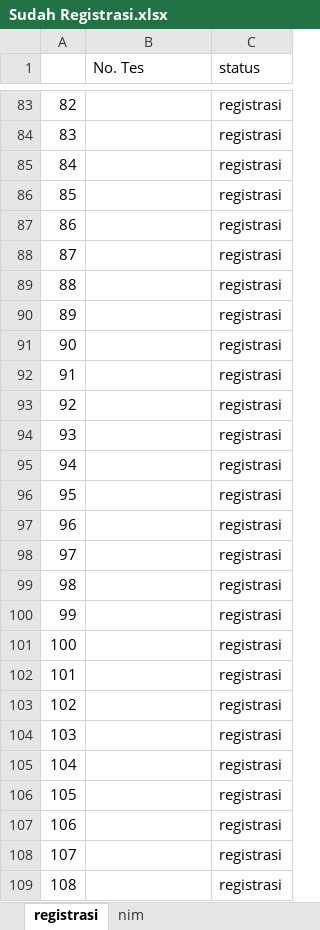
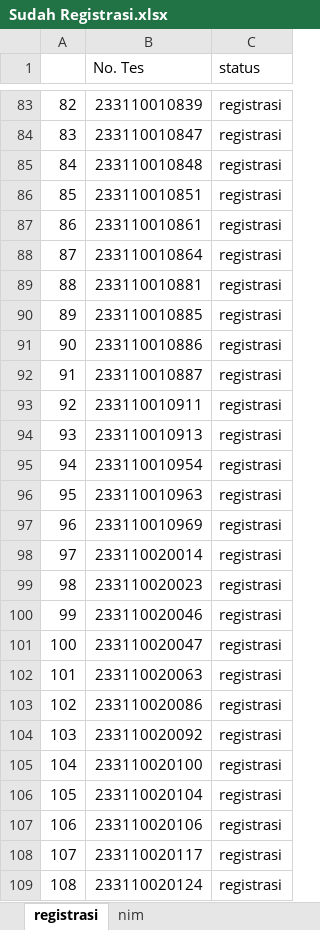
Before and after one commit to tirtareg/23snbt, an Excel workbook: docs/Sudah Registrasi.xlsx, sheet registrasi, drawn as a sheet; only a part is shown, gaps mark what is left out; values as stored, in another font and other column widths than the file's, no borders; the diff covers the shown part only; the diff names each change by its address in the sheet, - before the commit and + after, or states it on an @@ line.

```diff
--- a/docs/Sudah Registrasi.xlsx (sheet registrasi)
+++ b/docs/Sudah Registrasi.xlsx (sheet registrasi)
-B83 (No. Tes): (empty)
+B83 (No. Tes): 233110010839
-B84 (No. Tes): (empty)
+B84 (No. Tes): 233110010847
-B85 (No. Tes): (empty)
+B85 (No. Tes): 233110010848
-B86 (No. Tes): (empty)
+B86 (No. Tes): 233110010851
-B87 (No. Tes): (empty)
+B87 (No. Tes): 233110010861
-B88 (No. Tes): (empty)
+B88 (No. Tes): 233110010864
-B89 (No. Tes): (empty)
+B89 (No. Tes): 233110010881
-B90 (No. Tes): (empty)
+B90 (No. Tes): 233110010885
-B91 (No. Tes): (empty)
+B91 (No. Tes): 233110010886
-B92 (No. Tes): (empty)
+B92 (No. Tes): 233110010887
-B93 (No. Tes): (empty)
+B93 (No. Tes): 233110010911
-B94 (No. Tes): (empty)
+B94 (No. Tes): 233110010913
-B95 (No. Tes): (empty)
+B95 (No. Tes): 233110010954
-B96 (No. Tes): (empty)
+B96 (No. Tes): 233110010963
-B97 (No. Tes): (empty)
+B97 (No. Tes): 233110010969
-B98 (No. Tes): (empty)
+B98 (No. Tes): 233110020014
-B99 (No. Tes): (empty)
+B99 (No. Tes): 233110020023
-B100 (No. Tes): (empty)
+B100 (No. Tes): 233110020046
-B101 (No. Tes): (empty)
+B101 (No. Tes): 233110020047
-B102 (No. Tes): (empty)
+B102 (No. Tes): 233110020063
-B103 (No. Tes): (empty)
+B103 (No. Tes): 233110020086
-B104 (No. Tes): (empty)
+B104 (No. Tes): 233110020092
-B105 (No. Tes): (empty)
+B105 (No. Tes): 233110020100
-B106 (No. Tes): (empty)
+B106 (No. Tes): 233110020104
-B107 (No. Tes): (empty)
+B107 (No. Tes): 233110020106
-B108 (No. Tes): (empty)
+B108 (No. Tes): 233110020117
-B109 (No. Tes): (empty)
+B109 (No. Tes): 233110020124
```
Also changed, not shown: 1460 edited cells elsewhere in this sheet, Sudah Registrasi.xlsx, data.xlsx, 3 other files.
